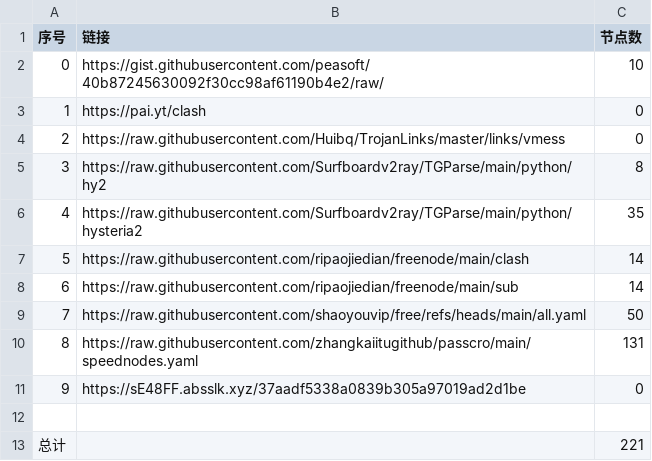
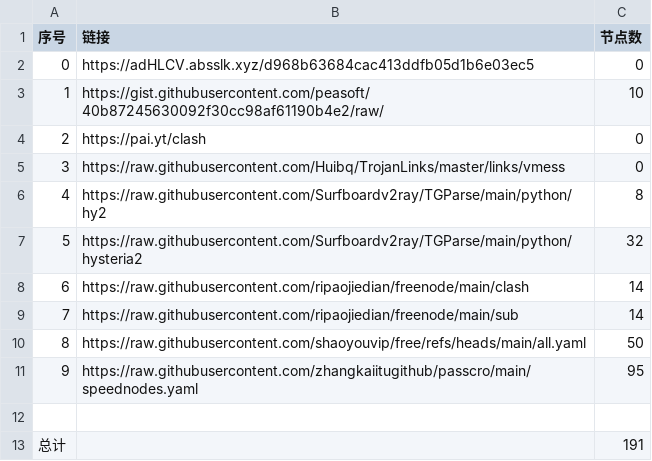
Before and after one commit to masprox/NoMoreWalls, a CSV file: list_result.csv, drawn as a sheet; removed rows and columns are numbered as before the commit, all else as after; the diff names each change by its address in the sheet, - before the commit and + after, or states it on an @@ line.

```diff
--- a/list_result.csv
+++ b/list_result.csv
+row 2: 0 | https://adHLCV.absslk.xyz/d968b63684cac413ddfb05d1b6e03ec5 | 0
@@ column A (序号) renumbered between rows 3 and 11 @@
-C7 (节点数): 35
+C7 (节点数): 32
-C11 (节点数): 131
+C11 (节点数): 95
-row 11: 9 | https://sE48FF.absslk.xyz/37aadf5338a0839b305a97019ad2d1be | 0
-C13 (节点数): 221
+C13 (节点数): 191
```
Also changed, not shown: 18 other files.
